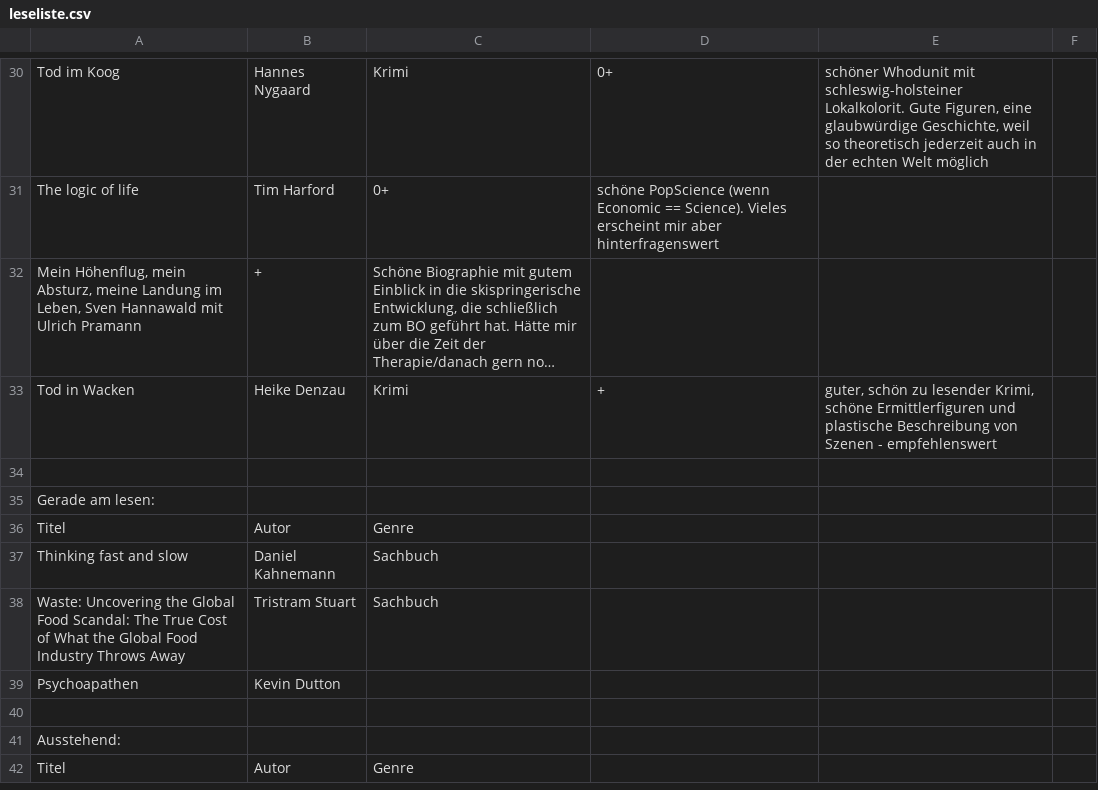
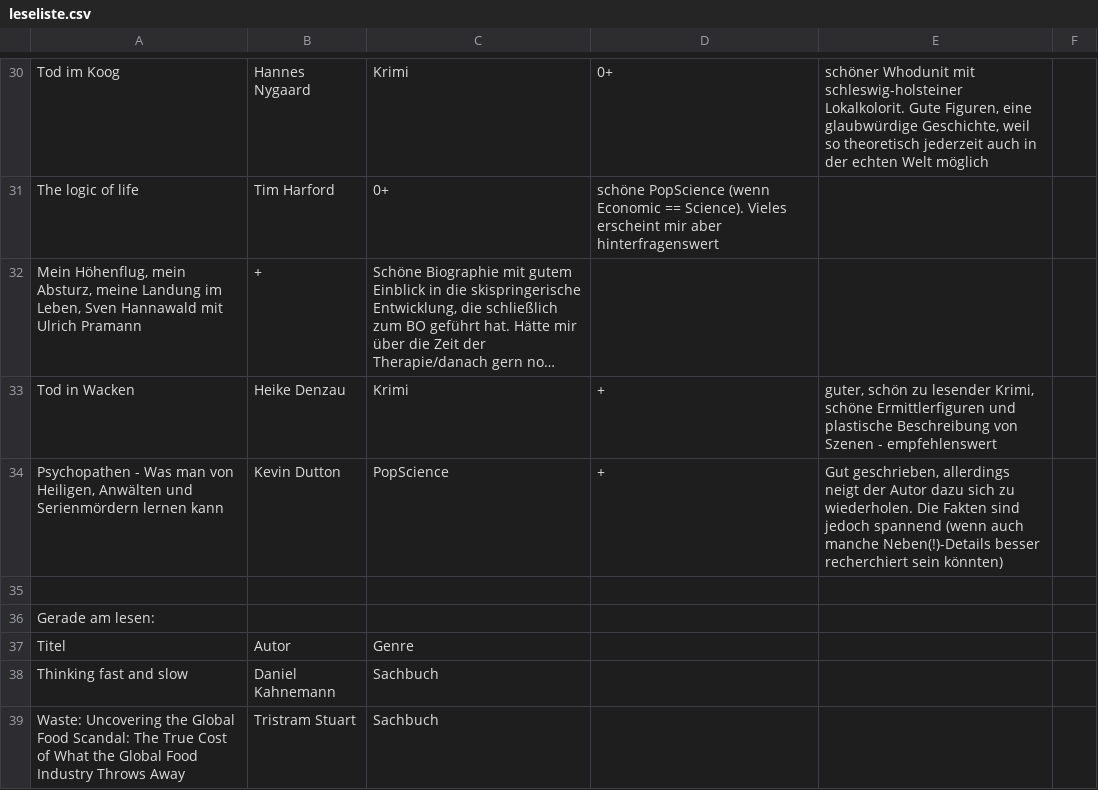
Before and after one commit to sdoering/leseliste2013, a CSV file: leseliste.csv, drawn as a sheet; only a part is shown, gaps mark what is left out; the shorter side is filled out with more unchanged rows; long unchanged cells end in …; the diff names each change by its address in the sheet, - before the commit and + after, or states it on an @@ line.

Commit message:
Update leseliste.csv

```diff
--- a/leseliste.csv
+++ b/leseliste.csv
+row 34: Psychopathen - Was man von Heiligen, Anwälten und Serienmördern lernen kann | Kevin Dutton | PopScience | + | Gut geschrieben, allerdings neigt der Autor dazu sich zu wiederholen. Die Fakten sind jedoch spannend (wenn auch manche Neben(!)-Details besser recherchiert sein könnten)
```
